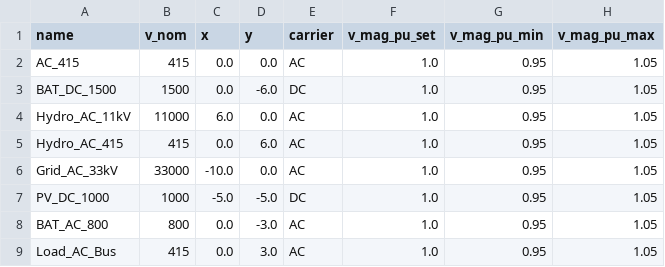
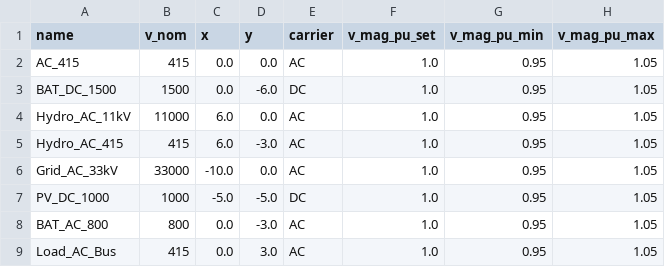
Before and after one commit to tinegachris/hybrid_renewable_pypsa, a CSV file: data/buses.csv, drawn as a sheet; only a part is shown; the diff names each change by its address in the sheet, - before the commit and + after, or states it on an @@ line.

Commit message:
Update Hydro_AC_415 coordinates in buses.csv for improved spatial accuracy

```diff
--- a/data/buses.csv
+++ b/data/buses.csv
-C5 (x): 0.0
+C5 (x): 6.0
-D5 (y): 6.0
+D5 (y): -3.0
```
